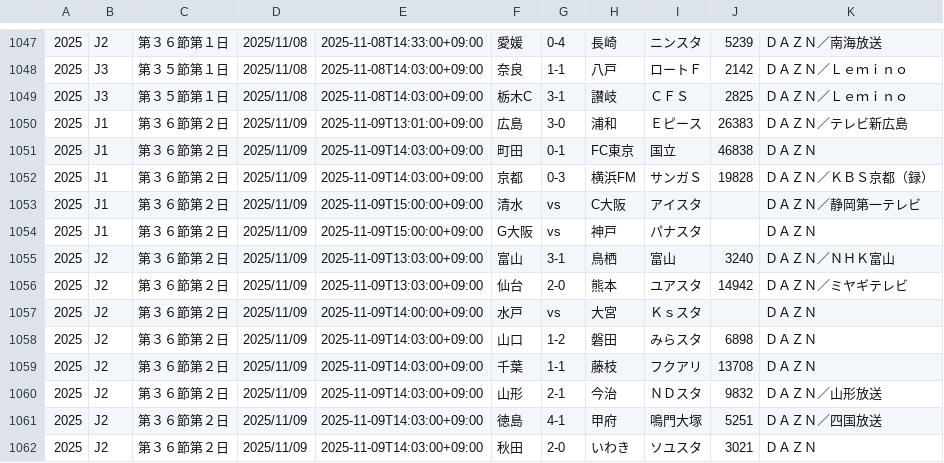
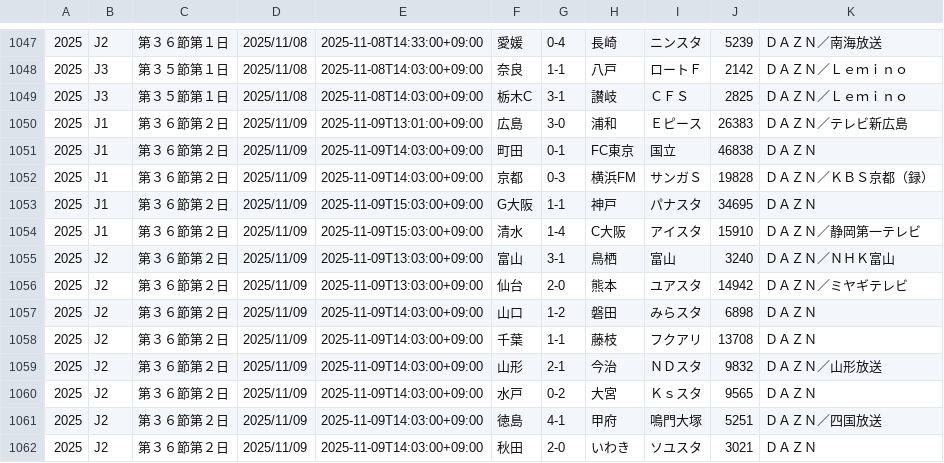
Before and after one commit to k-addtimes/jleague_open_data, a CSV file: current_schedule_file.csv, drawn as a sheet; only a part is shown, gaps mark what is left out.

Commit message:
Auto Update schedule CSV from GAS

```diff
--- a/current_schedule_file.csv
+++ b/current_schedule_file.csv
@@ -1052,7 +1052,6 @@
 "2025","J1","第３６節第２日","2025/11/09","2025-11-09T14:03:00+09:00","京都","0-3","横浜FM","サンガＳ","19828","ＤＡＺＮ／ＫＢＳ京都（録）"
-"2025","J1","第３６節第２日","2025/11/09","2025-11-09T15:00:00+09:00","清水","vs","C大阪","アイスタ","","ＤＡＺＮ／静岡第一テレビ"
-"2025","J1","第３６節第２日","2025/11/09","2025-11-09T15:00:00+09:00","G大阪","vs","神戸","パナスタ","","ＤＡＺＮ"
+"2025","J1","第３６節第２日","2025/11/09","2025-11-09T15:03:00+09:00","G大阪","1-1","神戸","パナスタ","34695","ＤＡＺＮ"
+"2025","J1","第３６節第２日","2025/11/09","2025-11-09T15:03:00+09:00","清水","1-4","C大阪","アイスタ","15910","ＤＡＺＮ／静岡第一テレビ"
 "2025","J2","第３６節第２日","2025/11/09","2025-11-09T13:03:00+09:00","富山","3-1","鳥栖","富山","3240","ＤＡＺＮ／ＮＨＫ富山"
 "2025","J2","第３６節第２日","2025/11/09","2025-11-09T13:03:00+09:00","仙台","2-0","熊本","ユアスタ","14942","ＤＡＺＮ／ミヤギテレビ"
-"2025","J2","第３６節第２日","2025/11/09","2025-11-09T14:00:00+09:00","水戸","vs","大宮","Ｋｓスタ","","ＤＡＺＮ"
 "2025","J2","第３６節第２日","2025/11/09","2025-11-09T14:03:00+09:00","山口","1-2","磐田","みらスタ","6898","ＤＡＺＮ"
@@ -1060,2 +1059,3 @@
 "2025","J2","第３６節第２日","2025/11/09","2025-11-09T14:03:00+09:00","山形","2-1","今治","ＮＤスタ","9832","ＤＡＺＮ／山形放送"
+"2025","J2","第３６節第２日","2025/11/09","2025-11-09T14:03:00+09:00","水戸","0-2","大宮","Ｋｓスタ","9565","ＤＡＺＮ"
 "2025","J2","第３６節第２日","2025/11/09","2025-11-09T14:03:00+09:00","徳島","4-1","甲府","鳴門大塚","5251","ＤＡＺＮ／四国放送"
```
